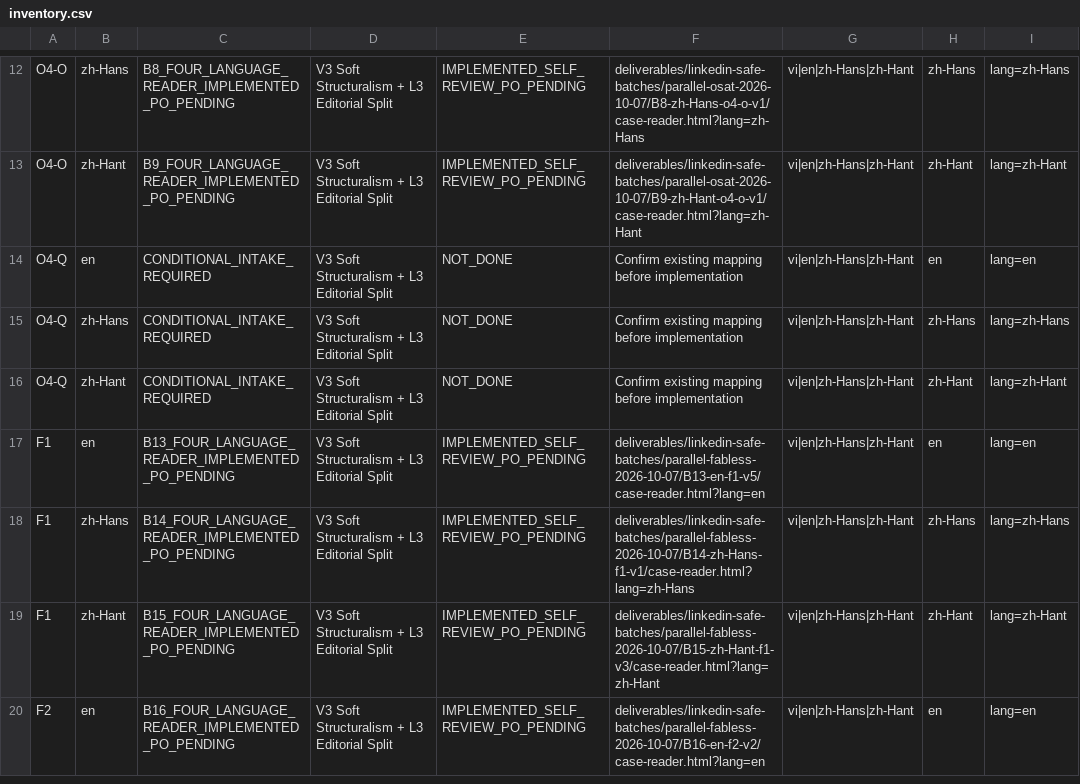
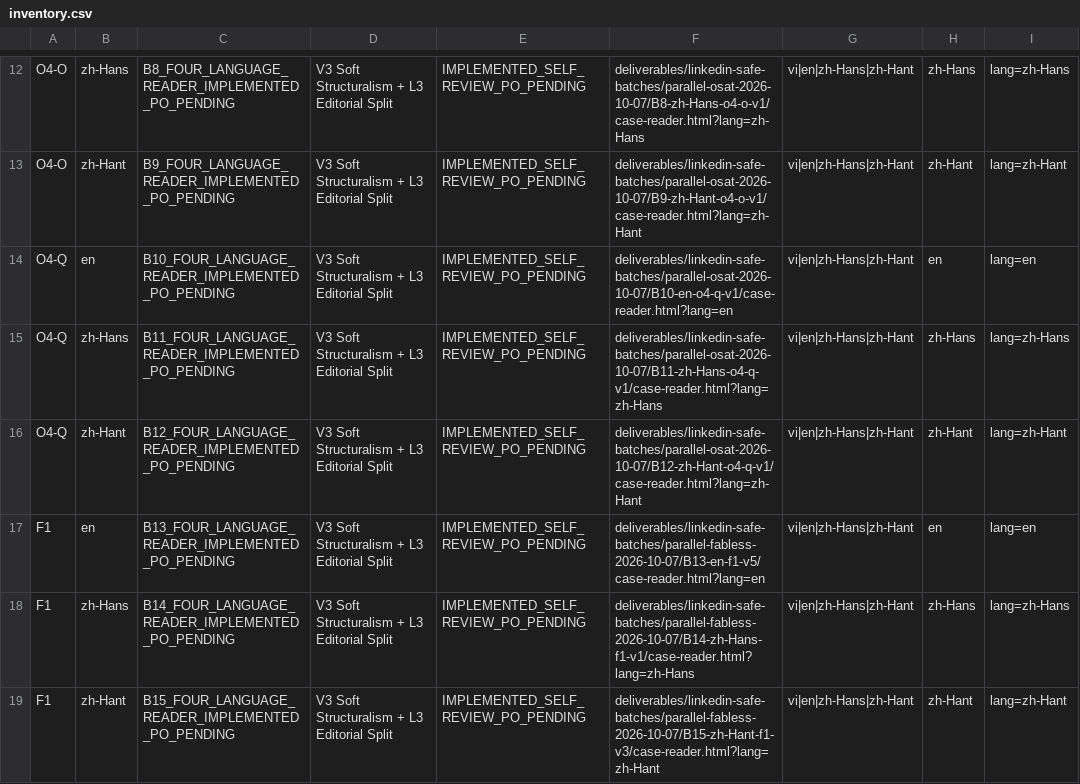
Before and after one commit to ttbao2607-prog/semicondutor-marketing-project, a CSV file: operations/fdi-destination-html/2026-10-07/inventory.csv, drawn as a sheet; only a part is shown, gaps mark what is left out; the shorter side is filled out with more unchanged rows; the diff names each change by its address in the sheet, - before the commit and + after, or states it on an @@ line.

```diff
--- a/operations/fdi-destination-html/2026-10-07/inventory.csv
+++ b/operations/fdi-destination-html/2026-10-07/inventory.csv
-C14: CONDITIONAL_INTAKE_REQUIRED
+C14: B10_FOUR_LANGUAGE_READER_IMPLEMENTED_PO_PENDING
-E14:E16: NOT_DONE
+E14:E16: IMPLEMENTED_SELF_REVIEW_PO_PENDING
-F14: Confirm existing mapping before implementation
+F14: deliverables/linkedin-safe-batches/parallel-osat-2026-10-07/B10-en-o4-q-v1/case-reader.html?lang=en
-C15: CONDITIONAL_INTAKE_REQUIRED
+C15: B11_FOUR_LANGUAGE_READER_IMPLEMENTED_PO_PENDING
-F15: Confirm existing mapping before implementation
+F15: deliverables/linkedin-safe-batches/parallel-osat-2026-10-07/B11-zh-Hans-o4-q-v1/case-reader.html?lang=zh-Hans
-C16: CONDITIONAL_INTAKE_REQUIRED
+C16: B12_FOUR_LANGUAGE_READER_IMPLEMENTED_PO_PENDING
-F16: Confirm existing mapping before implementation
+F16: deliverables/linkedin-safe-batches/parallel-osat-2026-10-07/B12-zh-Hant-o4-q-v1/case-reader.html?lang=zh-Hant
```
Also changed, not shown: 12 other files.
